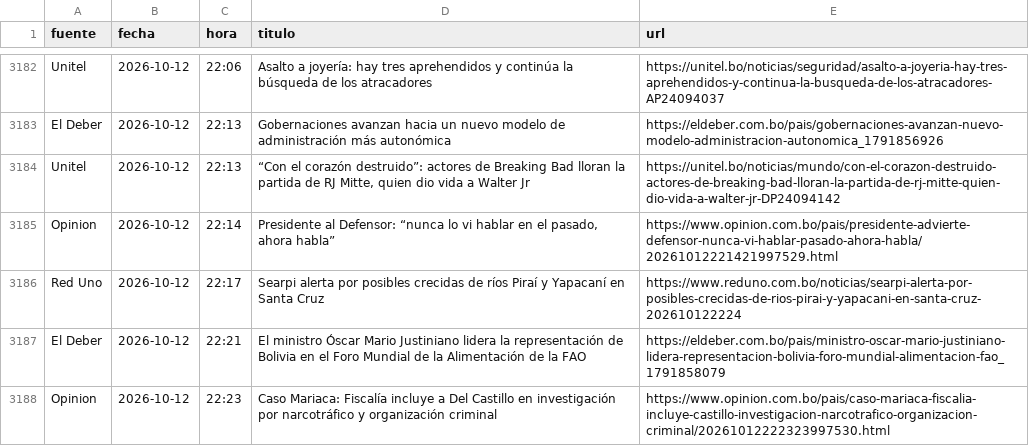
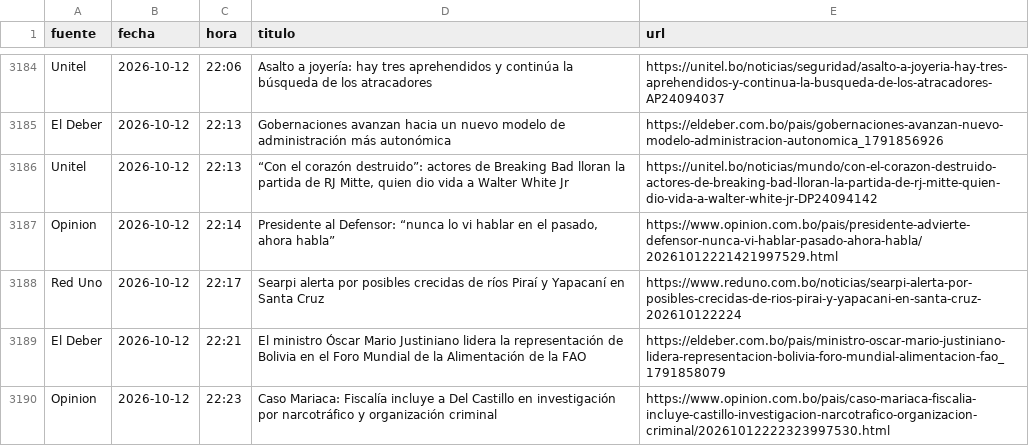
Before and after one commit to BohozX/Indices-de-Incertidumbre, a CSV file: noticias_ultimos_7_dias_publico.csv, drawn as a sheet; only a part is shown, gaps mark what is left out; the diff covers the shown part only.

```diff
--- a/noticias_ultimos_7_dias_publico.csv
+++ b/noticias_ultimos_7_dias_publico.csv
@@ -3183,3 +3185,3 @@ Unitel,2026-10-12,22:06,Asalto a joyería: hay tres aprehendidos y continúa la
 El Deber,2026-10-12,22:13,Gobernaciones avanzan hacia un nuevo modelo de administración más autonómica,https://eldeber.com.bo/pais/gobernaciones-avanzan-nuevo-modelo-administracion-autonomica_1791856926
-Unitel,2026-10-12,22:13,"“Con el corazón destruido”: actores de Breaking Bad lloran la partida de RJ Mitte, quien dio vida a Walter Jr",https://unitel.bo/noticias/mundo/con-el-corazon-destruido-actores-de-breaking-bad-lloran-la-partida-de-rj-mitte-quien-dio-vida-a-walter-jr-DP24094142
+Unitel,2026-10-12,22:13,"“Con el corazón destruido”: actores de Breaking Bad lloran la partida de RJ Mitte, quien dio vida a Walter White Jr",https://unitel.bo/noticias/mundo/con-el-corazon-destruido-actores-de-breaking-bad-lloran-la-partida-de-rj-mitte-quien-dio-vida-a-walter-white-jr-DP24094142
 Opinion,2026-10-12,22:14,"Presidente al Defensor: “nunca lo vi hablar en el pasado, ahora habla”",https://www.opinion.com.bo/pais/presidente-advierte-defensor-nunca-vi-hablar-pasado-ahora-habla/20261012221421997529.html
```
Also changed, not shown: 10 added rows and 3 moved rows elsewhere in this file, 1 other file.
